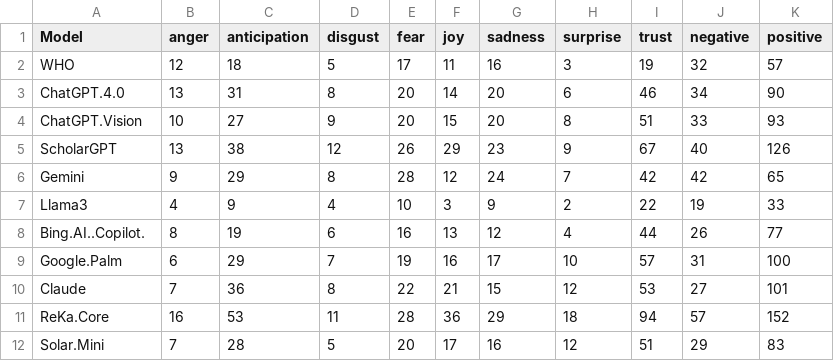
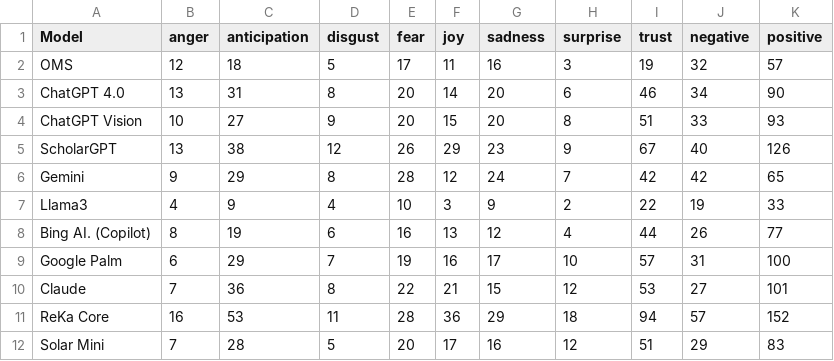
Before and after one commit to gskumlehn/autism-info-llm-comparison, a CSV file: sentiment_analysis_results.csv, drawn as a sheet.

Commit message:
Update sentiment_analysis_results.csv

```diff
--- a/sentiment_analysis_results.csv
+++ b/sentiment_analysis_results.csv
@@ -1,5 +1,5 @@
 "Model","anger","anticipation","disgust","fear","joy","sadness","surprise","trust","negative","positive"
-"WHO",12,18,5,17,11,16,3,19,32,57
-"ChatGPT.4.0",13,31,8,20,14,20,6,46,34,90
-"ChatGPT.Vision",10,27,9,20,15,20,8,51,33,93
+"OMS",12,18,5,17,11,16,3,19,32,57
+"ChatGPT 4.0",13,31,8,20,14,20,6,46,34,90
+"ChatGPT Vision",10,27,9,20,15,20,8,51,33,93
 "ScholarGPT",13,38,12,26,29,23,9,67,40,126
@@ -7,6 +7,6 @@
 "Llama3",4,9,4,10,3,9,2,22,19,33
-"Bing.AI..Copilot.",8,19,6,16,13,12,4,44,26,77
-"Google.Palm",6,29,7,19,16,17,10,57,31,100
+"Bing AI. (Copilot)",8,19,6,16,13,12,4,44,26,77
+"Google Palm",6,29,7,19,16,17,10,57,31,100
 "Claude",7,36,8,22,21,15,12,53,27,101
-"ReKa.Core",16,53,11,28,36,29,18,94,57,152
-"Solar.Mini",7,28,5,20,17,16,12,51,29,83
+"ReKa Core",16,53,11,28,36,29,18,94,57,152
+"Solar Mini",7,28,5,20,17,16,12,51,29,83
```
